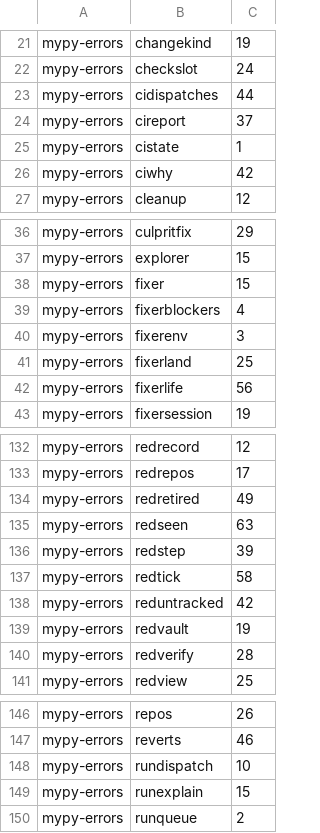
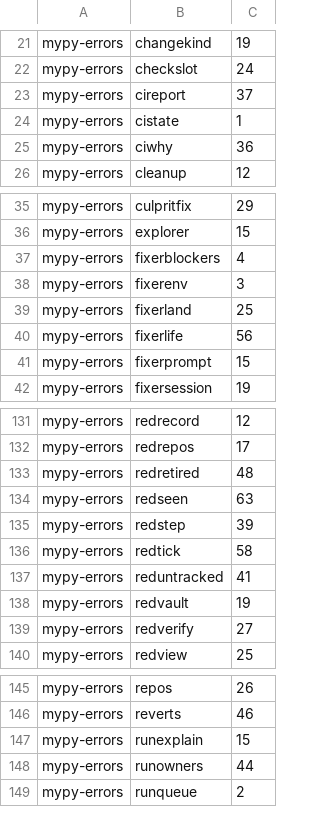
Before and after one commit to pawelkrupinski/agentctl, a TSV file: quality/types-baseline.tsv, drawn as a sheet; only a part is shown, gaps mark what is left out; the diff covers the shown part only.

```diff
--- a/quality/types-baseline.tsv
+++ b/quality/types-baseline.tsv
@@ -22,6 +22,5 @@ mypy-errors	changekind	19
 mypy-errors	checkslot	24
-mypy-errors	cidispatches	44
 mypy-errors	cireport	37
 mypy-errors	cistate	1
-mypy-errors	ciwhy	42
+mypy-errors	ciwhy	36
 mypy-errors	cleanup	12
@@ -37,3 +36,2 @@ mypy-errors	culpritfix	29
 mypy-errors	explorer	15
-mypy-errors	fixer	15
 mypy-errors	fixerblockers	4
@@ -42,2 +40,3 @@ mypy-errors	fixerland	25
 mypy-errors	fixerlife	56
+mypy-errors	fixerprompt	15
 mypy-errors	fixersession	19
@@ -133,3 +132,3 @@ mypy-errors	redrecord	12
 mypy-errors	redrepos	17
-mypy-errors	redretired	49
+mypy-errors	redretired	48
 mypy-errors	redseen	63
@@ -137,5 +136,5 @@ mypy-errors	redstep	39
 mypy-errors	redtick	58
-mypy-errors	reduntracked	42
+mypy-errors	reduntracked	41
 mypy-errors	redvault	19
-mypy-errors	redverify	28
+mypy-errors	redverify	27
 mypy-errors	redview	25
@@ -147,4 +146,4 @@ mypy-errors	repos	26
 mypy-errors	reverts	46
-mypy-errors	rundispatch	10
 mypy-errors	runexplain	15
+mypy-errors	runowners	44
 mypy-errors	runqueue	2
```
Also changed, not shown: 2 added rows and 4 edited cells elsewhere in this file, quality/design-baseline.tsv.
